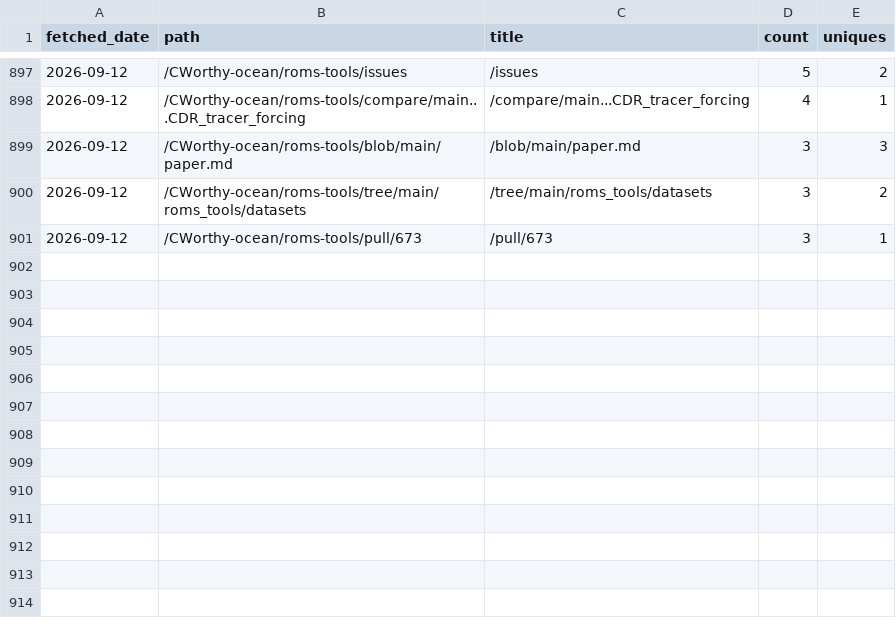
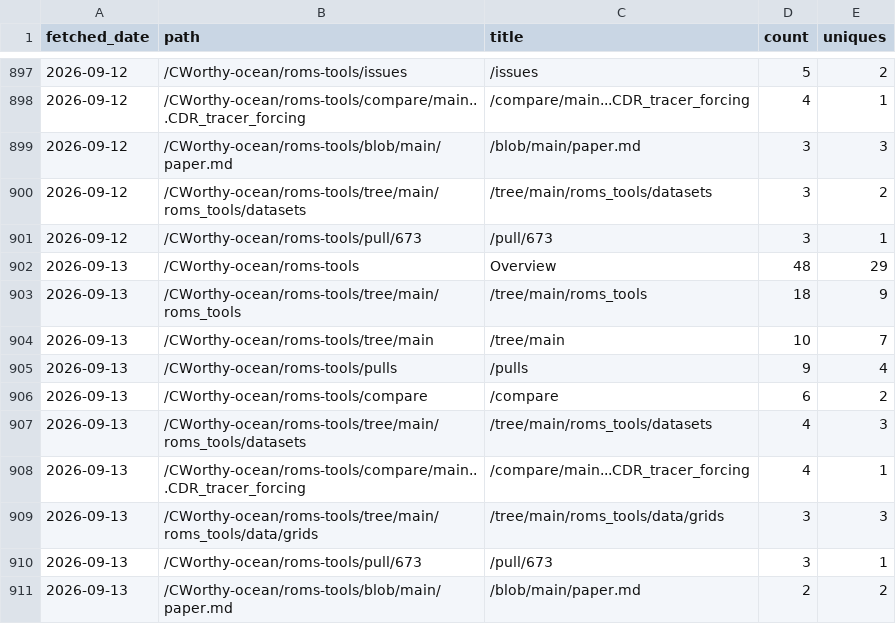
Before and after one commit to CWorthy-ocean/cworthy-gh-metrics, a CSV file: data/CWorthy-ocean/roms-tools/paths.csv, drawn as a sheet; only a part is shown, gaps mark what is left out.

```diff
--- a/data/CWorthy-ocean/roms-tools/paths.csv
+++ b/data/CWorthy-ocean/roms-tools/paths.csv
@@ -901 +901,11 @@ fetched_date,path,title,count,uniques
 2026-09-12,/CWorthy-ocean/roms-tools/pull/673,/pull/673,3,1
+2026-09-13,/CWorthy-ocean/roms-tools,Overview,48,29
+2026-09-13,/CWorthy-ocean/roms-tools/tree/main/roms_tools,/tree/main/roms_tools,18,9
+2026-09-13,/CWorthy-ocean/roms-tools/tree/main,/tree/main,10,7
+2026-09-13,/CWorthy-ocean/roms-tools/pulls,/pulls,9,4
+2026-09-13,/CWorthy-ocean/roms-tools/compare,/compare,6,2
+2026-09-13,/CWorthy-ocean/roms-tools/tree/main/roms_tools/datasets,/tree/main/roms_tools/datasets,4,3
+2026-09-13,/CWorthy-ocean/roms-tools/compare/main...CDR_tracer_forcing,/compare/main...CDR_tracer_forcing,4,1
+2026-09-13,/CWorthy-ocean/roms-tools/tree/main/roms_tools/data/grids,/tree/main/roms_tools/data/grids,3,3
+2026-09-13,/CWorthy-ocean/roms-tools/pull/673,/pull/673,3,1
+2026-09-13,/CWorthy-ocean/roms-tools/blob/main/paper.md,/blob/main/paper.md,2,2
```
Also changed, not shown: data/CWorthy-ocean/C-Star/paths.csv, data/CWorthy-ocean/C-Star/referrers.csv, 23 other files.
